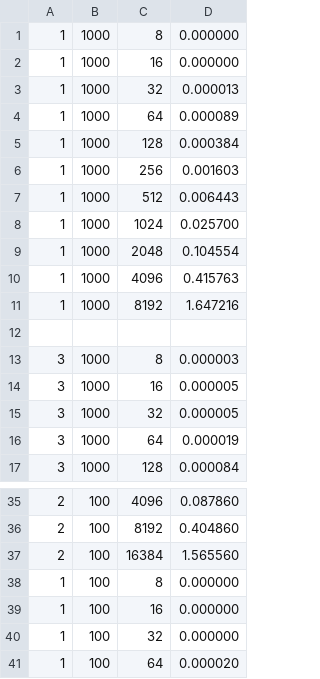
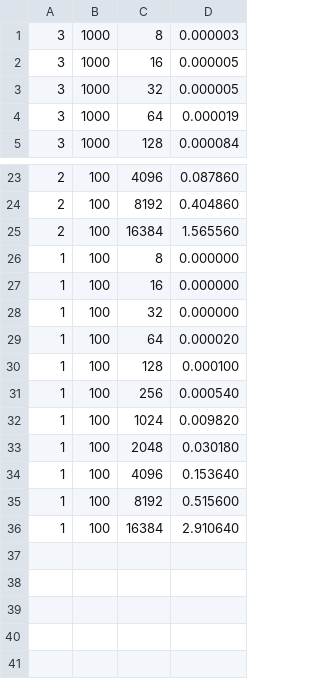
Before and after one commit to francosopo/tarea1, a CSV file: stats.csv, drawn as a sheet; only a part is shown, gaps mark what is left out; removed rows and columns are numbered as before the commit, all else as after; the diff names each change by its address in the sheet, - before the commit and + after, or states it on an @@ line.

```diff
--- a/stats.csv
+++ b/stats.csv
-row 1: 1 | 1000 | 8 | 0.000000
-row 2: 1 | 1000 | 16 | 0.000000
-row 3: 1 | 1000 | 32 | 0.000013
-row 4: 1 | 1000 | 64 | 0.000089
-row 5: 1 | 1000 | 128 | 0.000384
-row 6: 1 | 1000 | 256 | 0.001603
-row 7: 1 | 1000 | 512 | 0.006443
-row 8: 1 | 1000 | 1024 | 0.025700
-row 9: 1 | 1000 | 2048 | 0.104554
-row 10: 1 | 1000 | 4096 | 0.415763
-row 11: 1 | 1000 | 8192 | 1.647216
-row 12: (empty)
+row 30: 1 | 100 | 128 | 0.000100
+row 31: 1 | 100 | 256 | 0.000540
+row 32: 1 | 100 | 1024 | 0.009820
+row 33: 1 | 100 | 2048 | 0.030180
+row 34: 1 | 100 | 4096 | 0.153640
+row 35: 1 | 100 | 8192 | 0.515600
+row 36: 1 | 100 | 16384 | 2.910640
```
Also changed, not shown: 3 other files.
